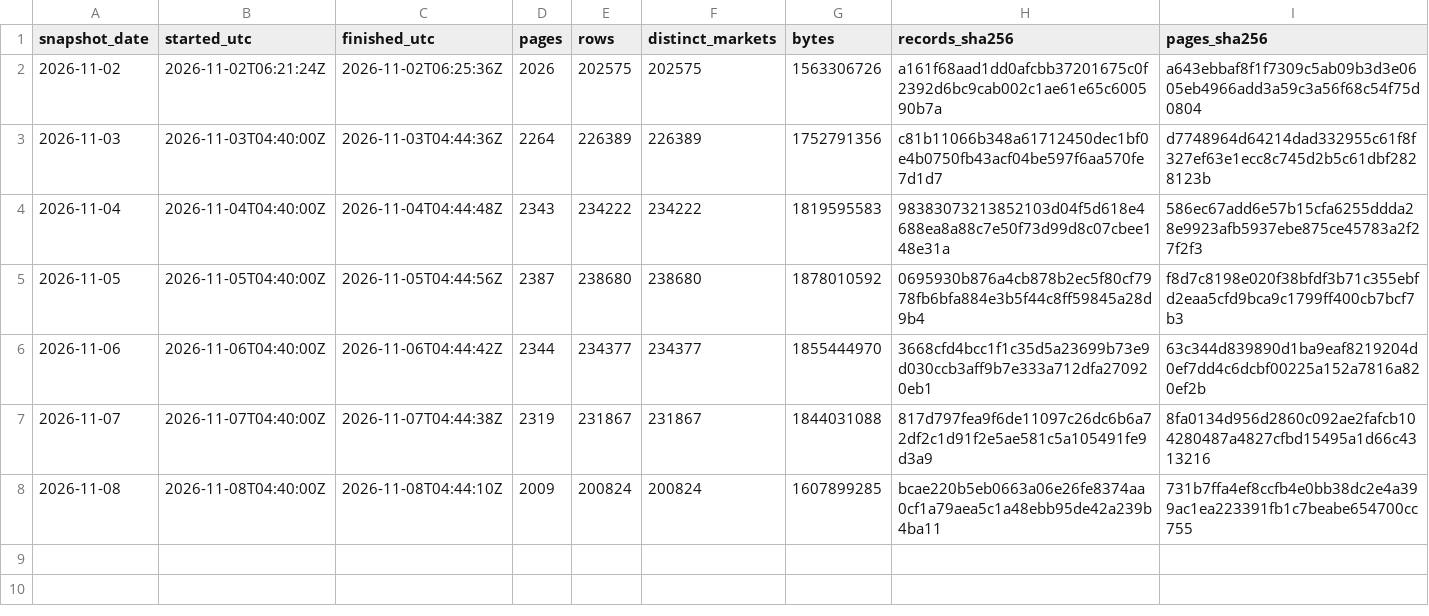
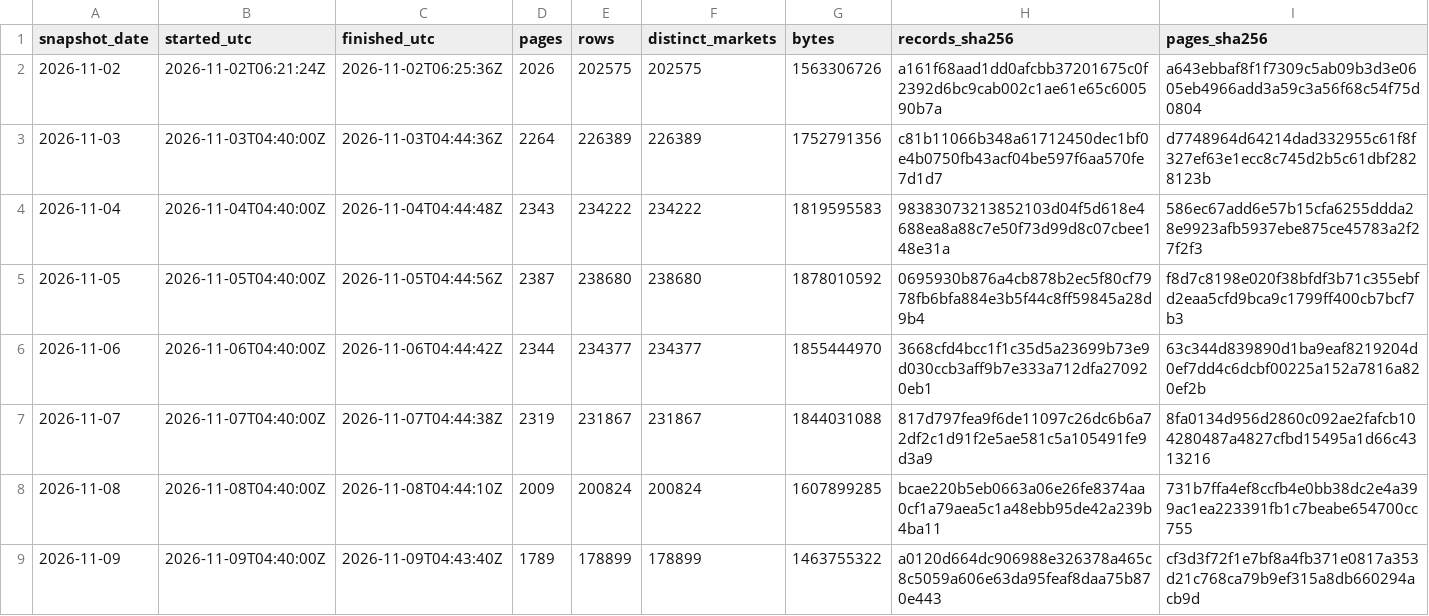
Before and after one commit to Qune-Workspace/Qune-research, a CSV file: research/013-polymarket-calibration-forward/paper-log/snapshots.csv, drawn as a sheet.

Commit message:
Study 013 snapshot 2026-11-09: one line appended to paper-log/snapshots.csv (pages, rows, distinct markets, bytes, SHA-256 of the git-ignored records and page manifest) and the id-only consistency line to paper-log/consistency.csv (counts only); rows not committed (Polymarket verdict: derived)

```diff
--- a/research/013-polymarket-calibration-forward/paper-log/snapshots.csv
+++ b/research/013-polymarket-calibration-forward/paper-log/snapshots.csv
@@ -8 +8,2 @@ snapshot_date,started_utc,finished_utc,pages,rows,distinct_markets,bytes,records
 2026-11-08,2026-11-08T04:40:00Z,2026-11-08T04:44:10Z,2009,200824,200824,1607899285,bcae220b5eb0663a06e26fe8374aa0cf1a79aea5c1a48ebb95de42a239b4ba11,731b7ffa4ef8ccfb4e0bb38dc2e4a399ac1ea223391fb1c7beabe654700cc755
+2026-11-09,2026-11-09T04:40:00Z,2026-11-09T04:43:40Z,1789,178899,178899,1463755322,a0120d664dc906988e326378a465c8c5059a606e63da95feaf8daa75b870e443,cf3d3f72f1e7bf8a4fb371e0817a353d21c768ca79b9ef315a8db660294acb9d
```
Also changed, not shown: research/013-polymarket-calibration-forward/paper-log/consistency.csv.
